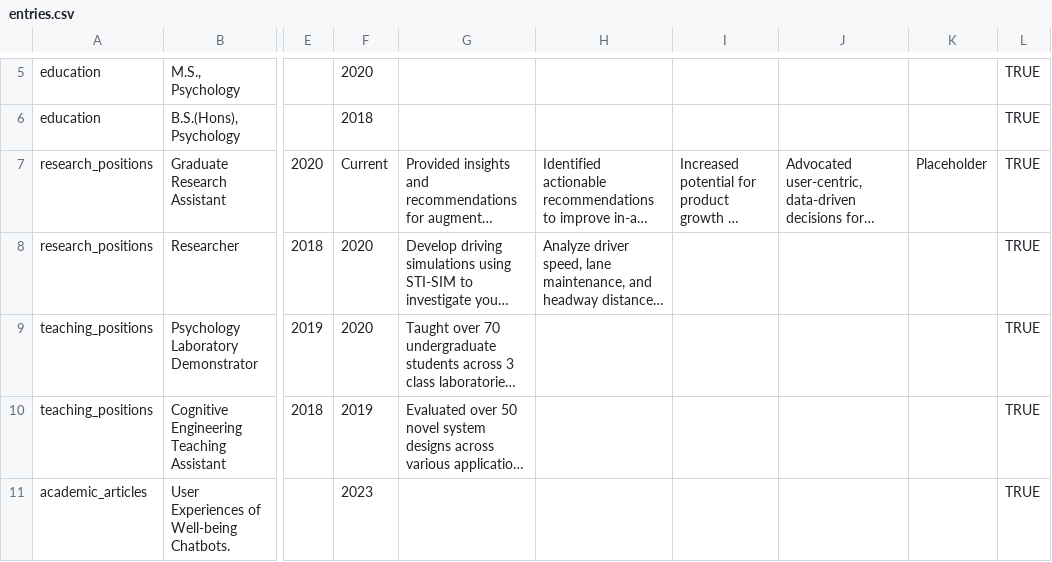
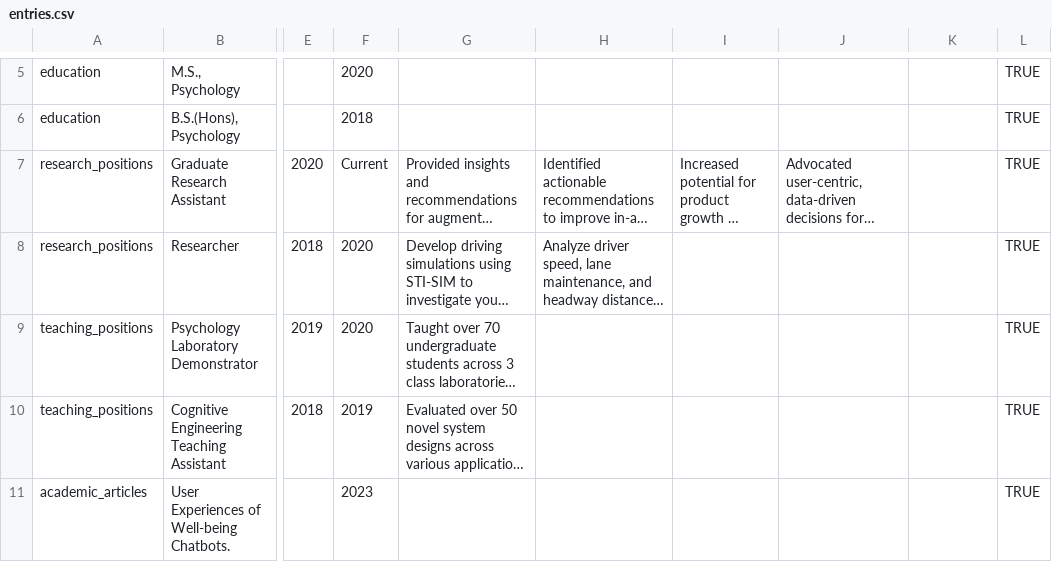
Before and after one commit to LiamKettle/resume, a CSV file: data/entries.csv, drawn as a sheet; only a part is shown, gaps mark what is left out; long unchanged cells end in …; the diff names each change by its address in the sheet, - before the commit and + after, or states it on an @@ line.

```diff
--- a/data/entries.csv
+++ b/data/entries.csv
-K7: Placeholder
+K7: (empty)
```
Also changed, not shown: data/contact_info.csv, 13 other files.
